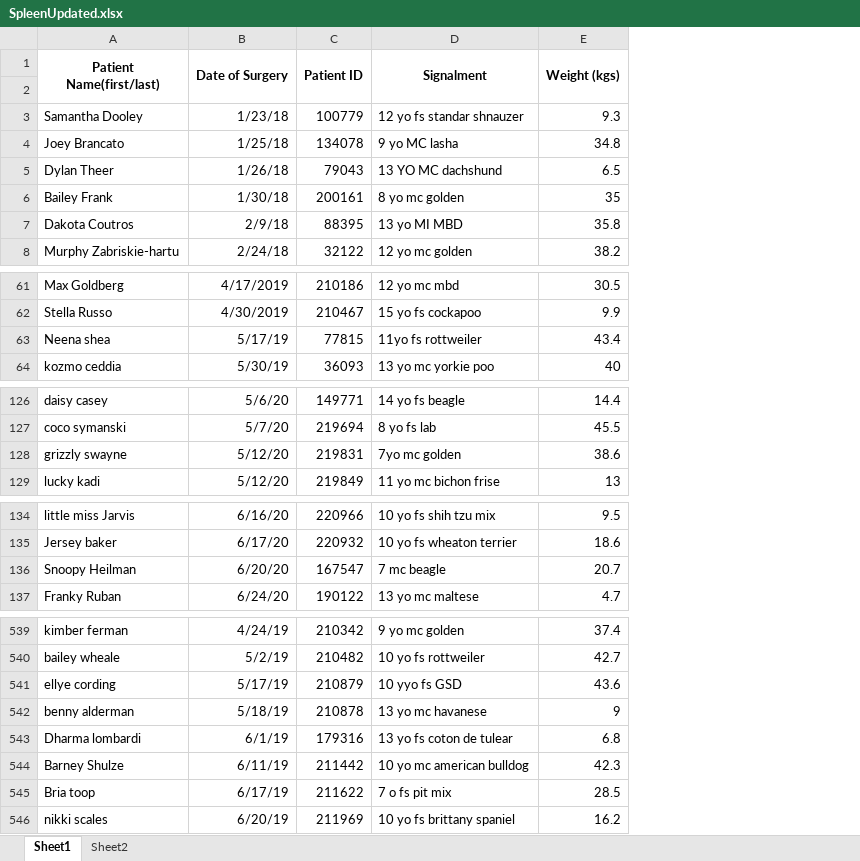
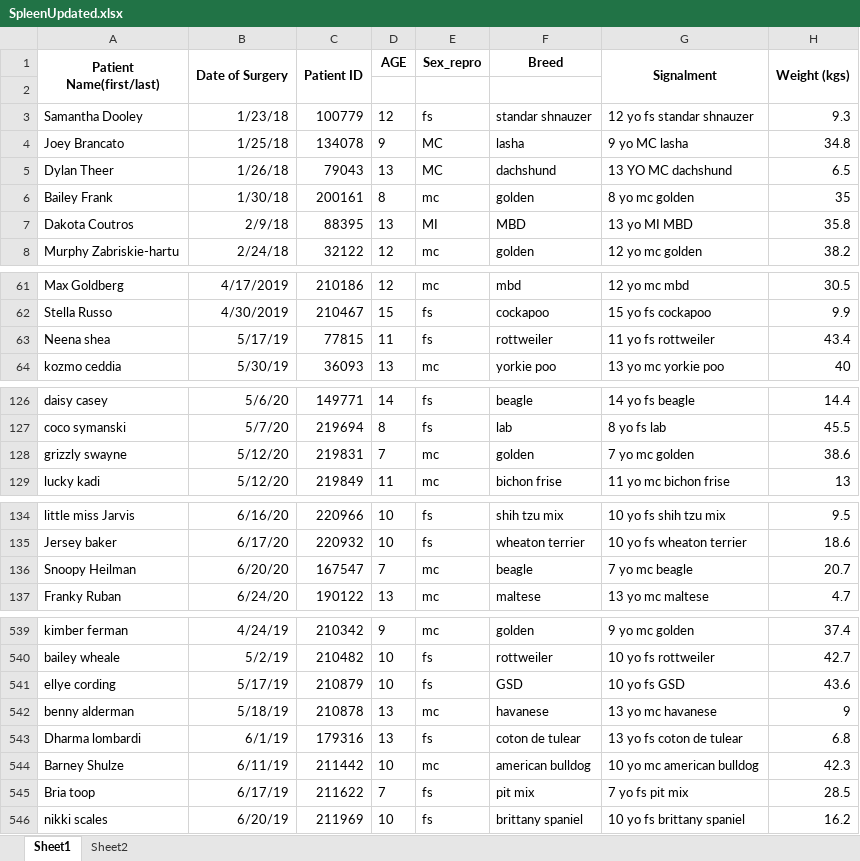
Before and after one commit to VinMacri/ConsultingSpring2026, an Excel workbook: SpleenUpdated.xlsx, sheet Sheet1, drawn as a sheet; only a part is shown, gaps mark what is left out; values as stored, in another font and other column widths than the file's, no borders; charts and pictures not drawn; addresses are those after the commit; the diff covers the shown part only; the diff names each change by its address in the sheet, - before the commit and + after, or states it on an @@ line.

Commit message:
Excel File updated

```diff
--- a/SpleenUpdated.xlsx (sheet Sheet1)
+++ b/SpleenUpdated.xlsx (sheet Sheet1)
+column D (AGE), rows 3-8: 12 | 9 | 13 | 8 | 13 | 12; rows 61-64: 12 | 15 | 11 | 13; rows 126-129: 14 | 8 | 7 | 11; rows 134-137: 10 | 10 | 7 | 13; rows 539-546: 9 | 10 | 10 | 13 | 13 | 10 | 7 | 10
+column E (Sex_repro), rows 3-8: fs | MC | MC | mc | MI | mc; rows 61-64: mc | fs | fs | mc; rows 126-129: fs | fs | mc | mc; rows 134-137: fs | fs | mc | mc; rows 539-546: mc | fs | fs | mc | fs | mc | fs | fs
+column F (Breed), rows 3-8: standar shnauzer | lasha | dachshund | golden | MBD | golden; rows 61-64: mbd | cockapoo | rottweiler | yorkie poo; rows 126-129: beagle | lab | golden | bichon frise; rows 134-137: shih tzu mix | wheaton terrier | beagle | maltese; rows 539-546: golden | rottweiler | GSD | havanese | coton de tulear | american bulldog | pit mix | brittany spaniel
-G63 (Signalment): 11yo fs rottweiler
+G63 (Signalment): 11 yo fs rottweiler
-G128 (Signalment): 7yo mc golden
+G128 (Signalment): 7 yo mc golden
-G136 (Signalment): 7 mc beagle
+G136 (Signalment): 7 yo mc beagle
-G541 (Signalment): 10 yyo fs GSD
+G541 (Signalment): 10 yo fs GSD
-G545 (Signalment): 7 o fs pit mix
+G545 (Signalment): 7 yo fs pit mix
```
Also changed, not shown: 4 edited cells elsewhere in this sheet, charts or pictures.
